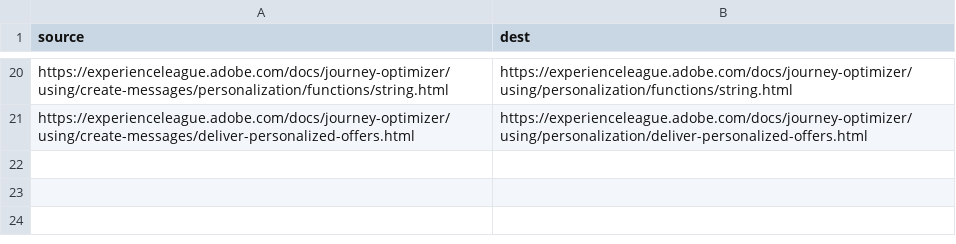
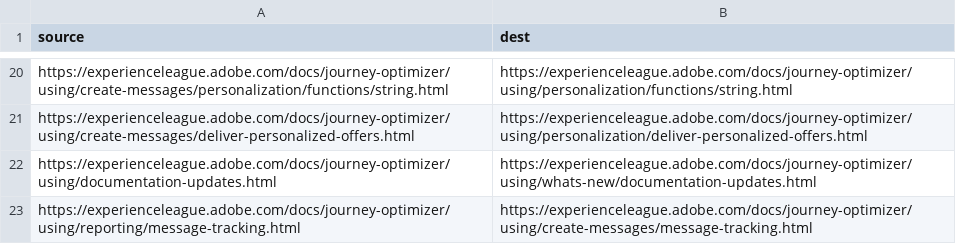
Before and after one commit to AdobeDocs/journey-optimizer.sv-SE, a CSV file: redirects.csv, drawn as a sheet; only a part is shown, gaps mark what is left out.

Commit message:
Synced non localizable files from repo .

```diff
--- a/redirects.csv
+++ b/redirects.csv
@@ -21 +21,3 @@ https://experienceleague.adobe.com/docs/journey-optimizer/using/create-messages/
 https://experienceleague.adobe.com/docs/journey-optimizer/using/create-messages/deliver-personalized-offers.html,https://experienceleague.adobe.com/docs/journey-optimizer/using/personalization/deliver-personalized-offers.html
+https://experienceleague.adobe.com/docs/journey-optimizer/using/documentation-updates.html,https://experienceleague.adobe.com/docs/journey-optimizer/using/whats-new/documentation-updates.html
+https://experienceleague.adobe.com/docs/journey-optimizer/using/reporting/message-tracking.html,https://experienceleague.adobe.com/docs/journey-optimizer/using/create-messages/message-tracking.html
```
